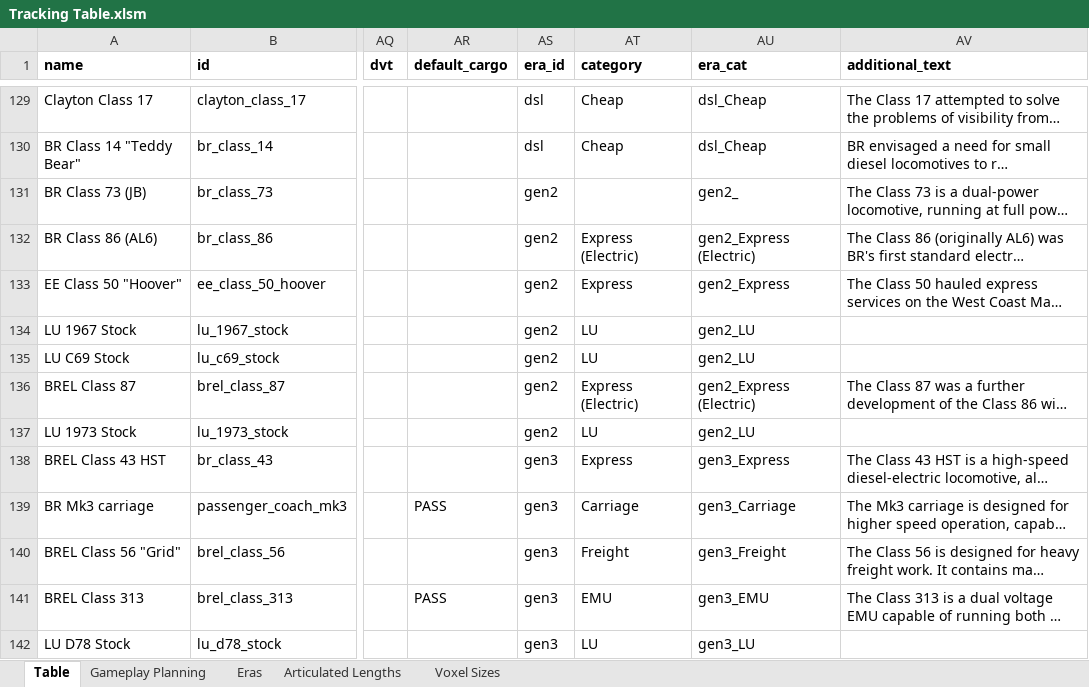
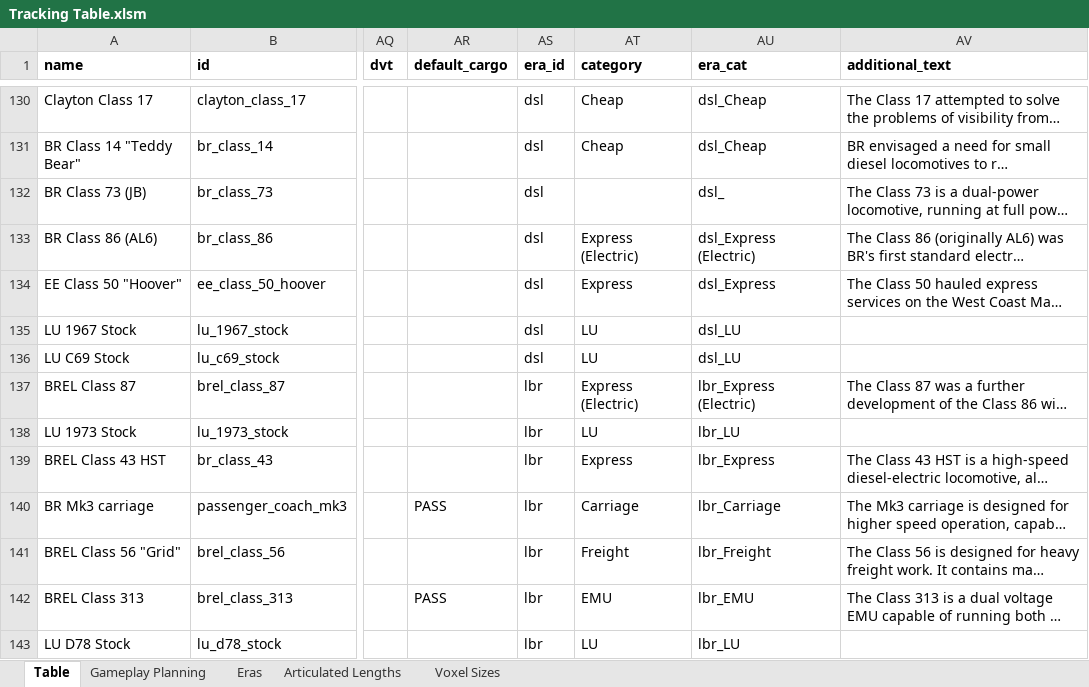
Before and after one commit to mattkimber/timberwolfs_trains, an Excel workbook: Tracking Table.xlsm, sheet Table, drawn as a sheet; only a part is shown, gaps mark what is left out; long unchanged cells end in …; values as stored, in another font and other column widths than the file's, no borders; addresses are those after the commit; the diff covers the shown part only; the diff names each change by its address in the sheet, - before the commit and + after, or states it on an @@ line.

```diff
--- a/Tracking Table.xlsm (sheet Table)
+++ b/Tracking Table.xlsm (sheet Table)
-AS132:AS136 (era_id): gen2
+AS132:AS136 (era_id): dsl
-AU132 (era_cat): gen2_
+AU132 (era_cat): dsl_
-AU133 (era_cat): gen2_Express (Electric)
+AU133 (era_cat): dsl_Express (Electric)
-AU134 (era_cat): gen2_Express
+AU134 (era_cat): dsl_Express
-AU135:AU136 (era_cat): gen2_LU
+AU135:AU136 (era_cat): dsl_LU
-AS137:AS138 (era_id): gen2
+AS137:AS138 (era_id): lbr
-AU137 (era_cat): gen2_Express (Electric)
+AU137 (era_cat): lbr_Express (Electric)
-AU138 (era_cat): gen2_LU
+AU138 (era_cat): lbr_LU
-AS139:AS143 (era_id): gen3
+AS139:AS143 (era_id): lbr
-AU139 (era_cat): gen3_Express
+AU139 (era_cat): lbr_Express
-AU140 (era_cat): gen3_Carriage
+AU140 (era_cat): lbr_Carriage
-AU141 (era_cat): gen3_Freight
+AU141 (era_cat): lbr_Freight
-AU142 (era_cat): gen3_EMU
+AU142 (era_cat): lbr_EMU
-AU143 (era_cat): gen3_LU
+AU143 (era_cat): lbr_LU
```
Also changed, not shown: 2 added rows, 1 removed row, 114 edited cells and cell formats elsewhere in this sheet, sheet Gameplay Planning, sheet Eras, formulas that keep their value, 17 other files.
